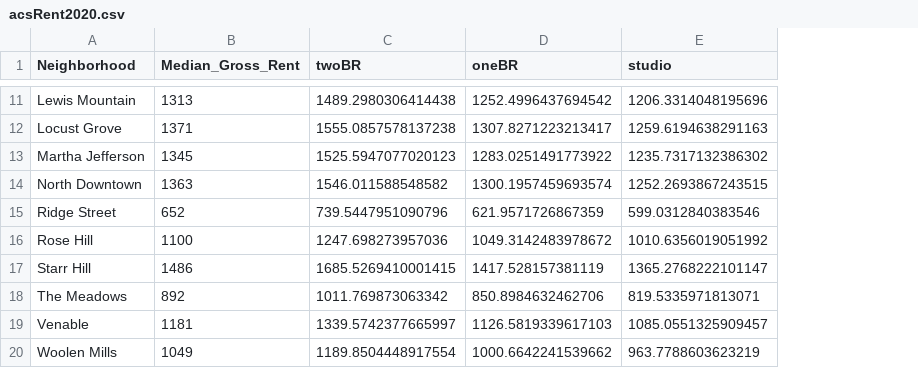
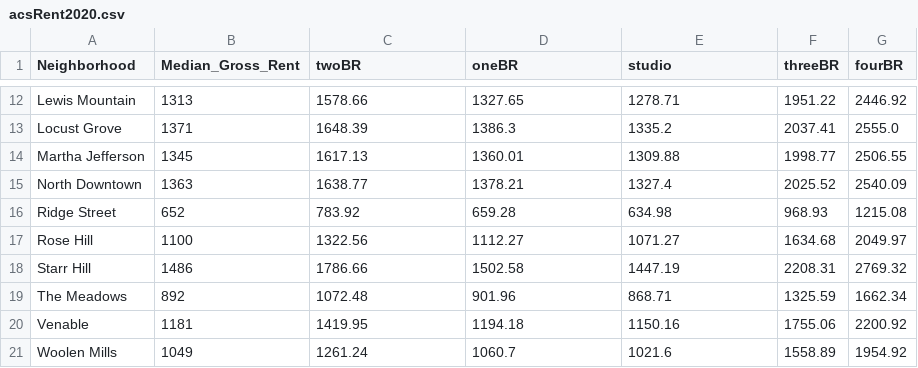
Before and after one commit to evan-tm/cvhouse-test-heroku, a CSV file: data/calculator/acsRent2020.csv, drawn as a sheet; only a part is shown, gaps mark what is left out; addresses are those after the commit; the diff covers the shown part only; the diff names each change by its address in the sheet, - before the commit and + after, or states it on an @@ line.

```diff
--- a/data/calculator/acsRent2020.csv
+++ b/data/calculator/acsRent2020.csv
+column F (threeBR), rows 12-21: 1951.22 | 2037.41 | 1998.77 | 2025.52 | 968.93 | 1634.68 | 2208.31 | 1325.59 | 1755.06 | 1558.89
+column G (fourBR), rows 12-21: 2446.92 | 2555.0 | 2506.55 | 2540.09 | 1215.08 | 2049.97 | 2769.32 | 1662.34 | 2200.92 | 1954.92
-C12 (twoBR): 1489.2980306414438
+C12 (twoBR): 1578.66
-D12 (oneBR): 1252.4996437694542
+D12 (oneBR): 1327.65
-E12 (studio): 1206.3314048195696
+E12 (studio): 1278.71
-C13 (twoBR): 1555.0857578137238
+C13 (twoBR): 1648.39
-D13 (oneBR): 1307.8271223213417
+D13 (oneBR): 1386.3
-E13 (studio): 1259.6194638291163
+E13 (studio): 1335.2
-C14 (twoBR): 1525.5947077020123
+C14 (twoBR): 1617.13
-D14 (oneBR): 1283.0251491773922
+D14 (oneBR): 1360.01
-E14 (studio): 1235.7317132386302
+E14 (studio): 1309.88
-C15 (twoBR): 1546.011588548582
+C15 (twoBR): 1638.77
-D15 (oneBR): 1300.1957459693574
+D15 (oneBR): 1378.21
-E15 (studio): 1252.2693867243515
+E15 (studio): 1327.4
-C16 (twoBR): 739.5447951090796
+C16 (twoBR): 783.92
-D16 (oneBR): 621.9571726867359
+D16 (oneBR): 659.28
-E16 (studio): 599.0312840383546
+E16 (studio): 634.98
-C17 (twoBR): 1247.698273957036
+C17 (twoBR): 1322.56
-D17 (oneBR): 1049.3142483978672
+D17 (oneBR): 1112.27
-E17 (studio): 1010.6356019051992
+E17 (studio): 1071.27
-C18 (twoBR): 1685.5269410001415
+C18 (twoBR): 1786.66
-D18 (oneBR): 1417.528157381119
+D18 (oneBR): 1502.58
-E18 (studio): 1365.2768222101147
+E18 (studio): 1447.19
-C19 (twoBR): 1011.769873063342
+C19 (twoBR): 1072.48
-D19 (oneBR): 850.8984632462706
+D19 (oneBR): 901.96
-E19 (studio): 819.5335971813071
+E19 (studio): 868.71
-C20 (twoBR): 1339.5742377665997
+C20 (twoBR): 1419.95
-D20 (oneBR): 1126.5819339617103
+D20 (oneBR): 1194.18
-E20 (studio): 1085.0551325909457
+E20 (studio): 1150.16
-C21 (twoBR): 1189.8504448917554
+C21 (twoBR): 1261.24
-D21 (oneBR): 1000.6642241539662
+D21 (oneBR): 1060.7
-E21 (studio): 963.7788603623219
+E21 (studio): 1021.6
```
Also changed, not shown: 1 added row and 27 edited cells elsewhere in this file, data/calculator/oopHealthcareAnnual.csv, 17 other files.
